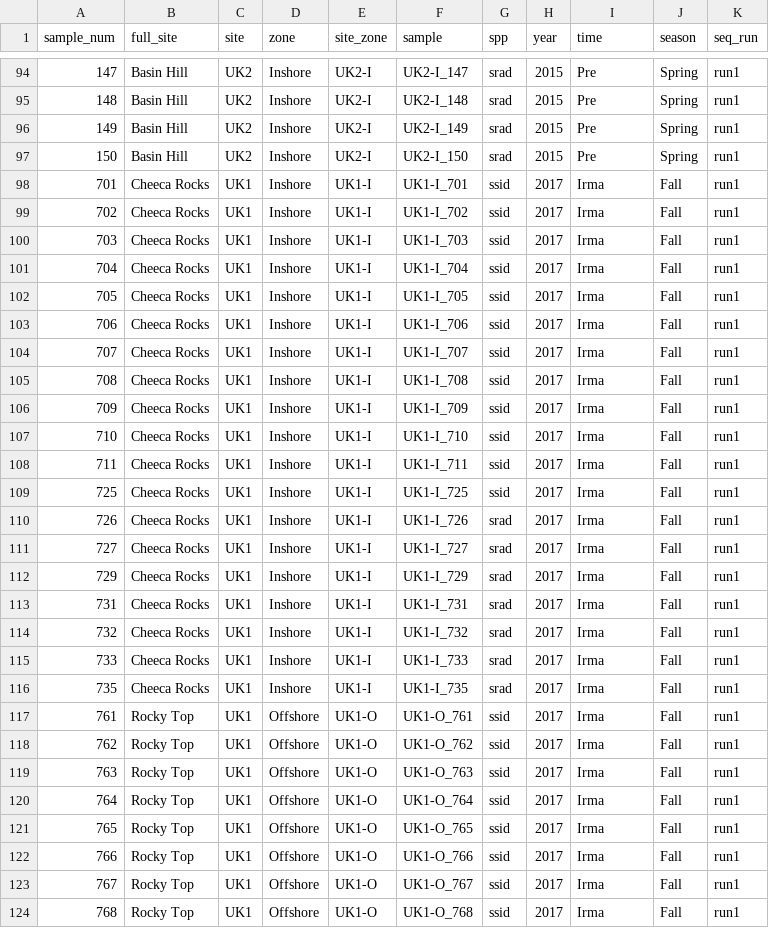
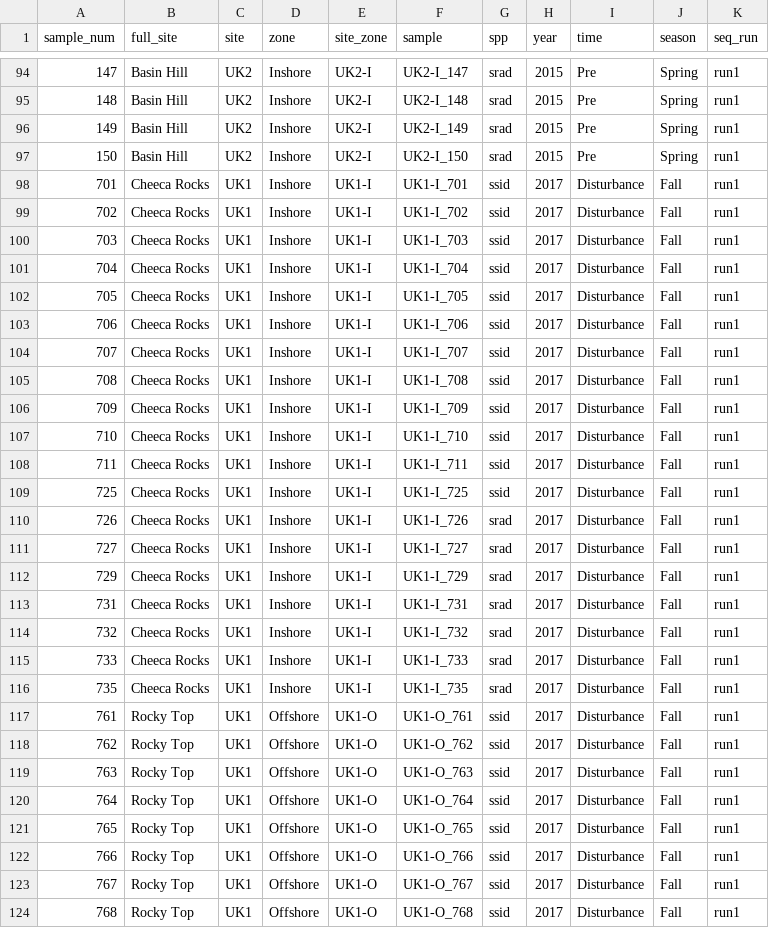
Before and after one commit to Nicfall/flirma_networks, a CSV file: fl_16s/01.generate_asv_table/fl_sample_info - 16s_all_newvars.csv, drawn as a sheet; only a part is shown, gaps mark what is left out; the diff covers the shown part only.

Commit message:
final? 16s table generation

```diff
--- a/fl_16s/01.generate_asv_table/fl_sample_info - 16s_all_newvars.csv
+++ b/fl_16s/01.generate_asv_table/fl_sample_info - 16s_all_newvars.csv
@@ -97,28 +97,28 @@ sample_num,full_site,site,zone,site_zone,sample,spp,year,time,season,seq_run
 150,Basin Hill,UK2,Inshore,UK2-I,UK2-I_150,srad,2015,Pre,Spring,run1
-701,Cheeca Rocks,UK1,Inshore,UK1-I,UK1-I_701,ssid,2017,Irma,Fall,run1
-702,Cheeca Rocks,UK1,Inshore,UK1-I,UK1-I_702,ssid,2017,Irma,Fall,run1
-703,Cheeca Rocks,UK1,Inshore,UK1-I,UK1-I_703,ssid,2017,Irma,Fall,run1
-704,Cheeca Rocks,UK1,Inshore,UK1-I,UK1-I_704,ssid,2017,Irma,Fall,run1
-705,Cheeca Rocks,UK1,Inshore,UK1-I,UK1-I_705,ssid,2017,Irma,Fall,run1
-706,Cheeca Rocks,UK1,Inshore,UK1-I,UK1-I_706,ssid,2017,Irma,Fall,run1
-707,Cheeca Rocks,UK1,Inshore,UK1-I,UK1-I_707,ssid,2017,Irma,Fall,run1
-708,Cheeca Rocks,UK1,Inshore,UK1-I,UK1-I_708,ssid,2017,Irma,Fall,run1
-709,Cheeca Rocks,UK1,Inshore,UK1-I,UK1-I_709,ssid,2017,Irma,Fall,run1
-710,Cheeca Rocks,UK1,Inshore,UK1-I,UK1-I_710,ssid,2017,Irma,Fall,run1
-711,Cheeca Rocks,UK1,Inshore,UK1-I,UK1-I_711,ssid,2017,Irma,Fall,run1
-725,Cheeca Rocks,UK1,Inshore,UK1-I,UK1-I_725,ssid,2017,Irma,Fall,run1
-726,Cheeca Rocks,UK1,Inshore,UK1-I,UK1-I_726,srad,2017,Irma,Fall,run1
-727,Cheeca Rocks,UK1,Inshore,UK1-I,UK1-I_727,srad,2017,Irma,Fall,run1
-729,Cheeca Rocks,UK1,Inshore,UK1-I,UK1-I_729,srad,2017,Irma,Fall,run1
-731,Cheeca Rocks,UK1,Inshore,UK1-I,UK1-I_731,srad,2017,Irma,Fall,run1
-732,Cheeca Rocks,UK1,Inshore,UK1-I,UK1-I_732,srad,2017,Irma,Fall,run1
-733,Cheeca Rocks,UK1,Inshore,UK1-I,UK1-I_733,srad,2017,Irma,Fall,run1
-735,Cheeca Rocks,UK1,Inshore,UK1-I,UK1-I_735,srad,2017,Irma,Fall,run1
-761,Rocky Top,UK1,Offshore,UK1-O,UK1-O_761,ssid,2017,Irma,Fall,run1
-762,Rocky Top,UK1,Offshore,UK1-O,UK1-O_762,ssid,2017,Irma,Fall,run1
-763,Rocky Top,UK1,Offshore,UK1-O,UK1-O_763,ssid,2017,Irma,Fall,run1
-764,Rocky Top,UK1,Offshore,UK1-O,UK1-O_764,ssid,2017,Irma,Fall,run1
-765,Rocky Top,UK1,Offshore,UK1-O,UK1-O_765,ssid,2017,Irma,Fall,run1
-766,Rocky Top,UK1,Offshore,UK1-O,UK1-O_766,ssid,2017,Irma,Fall,run1
-767,Rocky Top,UK1,Offshore,UK1-O,UK1-O_767,ssid,2017,Irma,Fall,run1
-768,Rocky Top,UK1,Offshore,UK1-O,UK1-O_768,ssid,2017,Irma,Fall,run1
+701,Cheeca Rocks,UK1,Inshore,UK1-I,UK1-I_701,ssid,2017,Disturbance,Fall,run1
+702,Cheeca Rocks,UK1,Inshore,UK1-I,UK1-I_702,ssid,2017,Disturbance,Fall,run1
+703,Cheeca Rocks,UK1,Inshore,UK1-I,UK1-I_703,ssid,2017,Disturbance,Fall,run1
+704,Cheeca Rocks,UK1,Inshore,UK1-I,UK1-I_704,ssid,2017,Disturbance,Fall,run1
+705,Cheeca Rocks,UK1,Inshore,UK1-I,UK1-I_705,ssid,2017,Disturbance,Fall,run1
+706,Cheeca Rocks,UK1,Inshore,UK1-I,UK1-I_706,ssid,2017,Disturbance,Fall,run1
+707,Cheeca Rocks,UK1,Inshore,UK1-I,UK1-I_707,ssid,2017,Disturbance,Fall,run1
+708,Cheeca Rocks,UK1,Inshore,UK1-I,UK1-I_708,ssid,2017,Disturbance,Fall,run1
+709,Cheeca Rocks,UK1,Inshore,UK1-I,UK1-I_709,ssid,2017,Disturbance,Fall,run1
+710,Cheeca Rocks,UK1,Inshore,UK1-I,UK1-I_710,ssid,2017,Disturbance,Fall,run1
+711,Cheeca Rocks,UK1,Inshore,UK1-I,UK1-I_711,ssid,2017,Disturbance,Fall,run1
+725,Cheeca Rocks,UK1,Inshore,UK1-I,UK1-I_725,ssid,2017,Disturbance,Fall,run1
+726,Cheeca Rocks,UK1,Inshore,UK1-I,UK1-I_726,srad,2017,Disturbance,Fall,run1
+727,Cheeca Rocks,UK1,Inshore,UK1-I,UK1-I_727,srad,2017,Disturbance,Fall,run1
+729,Cheeca Rocks,UK1,Inshore,UK1-I,UK1-I_729,srad,2017,Disturbance,Fall,run1
+731,Cheeca Rocks,UK1,Inshore,UK1-I,UK1-I_731,srad,2017,Disturbance,Fall,run1
+732,Cheeca Rocks,UK1,Inshore,UK1-I,UK1-I_732,srad,2017,Disturbance,Fall,run1
+733,Cheeca Rocks,UK1,Inshore,UK1-I,UK1-I_733,srad,2017,Disturbance,Fall,run1
+735,Cheeca Rocks,UK1,Inshore,UK1-I,UK1-I_735,srad,2017,Disturbance,Fall,run1
+761,Rocky Top,UK1,Offshore,UK1-O,UK1-O_761,ssid,2017,Disturbance,Fall,run1
+762,Rocky Top,UK1,Offshore,UK1-O,UK1-O_762,ssid,2017,Disturbance,Fall,run1
+763,Rocky Top,UK1,Offshore,UK1-O,UK1-O_763,ssid,2017,Disturbance,Fall,run1
+764,Rocky Top,UK1,Offshore,UK1-O,UK1-O_764,ssid,2017,Disturbance,Fall,run1
+765,Rocky Top,UK1,Offshore,UK1-O,UK1-O_765,ssid,2017,Disturbance,Fall,run1
+766,Rocky Top,UK1,Offshore,UK1-O,UK1-O_766,ssid,2017,Disturbance,Fall,run1
+767,Rocky Top,UK1,Offshore,UK1-O,UK1-O_767,ssid,2017,Disturbance,Fall,run1
+768,Rocky Top,UK1,Offshore,UK1-O,UK1-O_768,ssid,2017,Disturbance,Fall,run1
```
Also changed, not shown: 84 edited cells elsewhere in this file, 37 other files.
